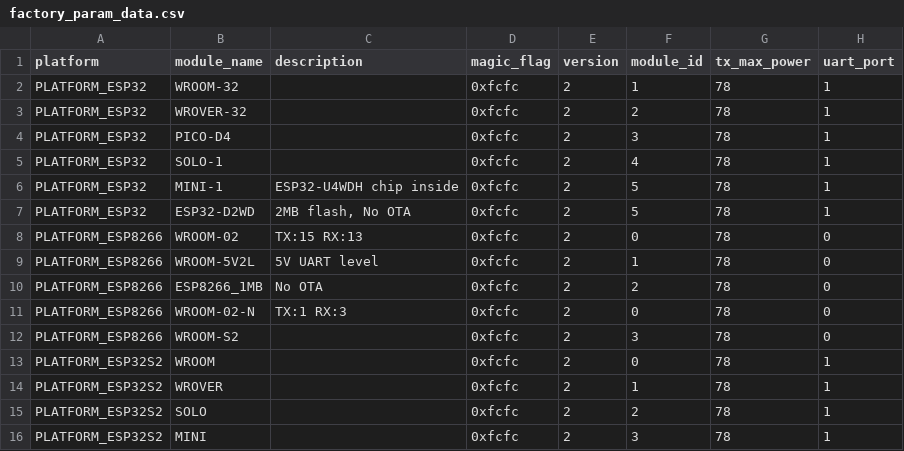
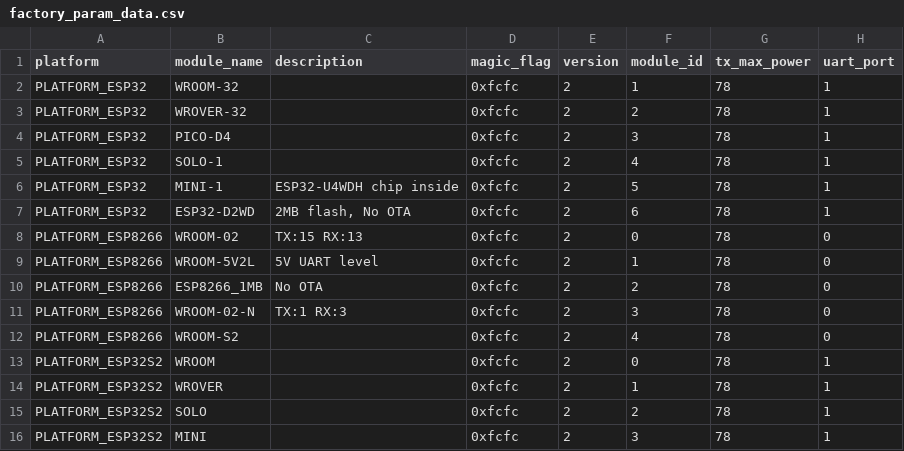
Before and after one commit to espressif/esp-at, a CSV file: components/customized_partitions/raw_data/factory_param/factory_param_data.csv, drawn as a sheet; only a part is shown; the diff names each change by its address in the sheet, - before the commit and + after, or states it on an @@ line.

Commit message:
fix: module name error

```diff
--- a/components/customized_partitions/raw_data/factory_param/factory_param_data.csv
+++ b/components/customized_partitions/raw_data/factory_param/factory_param_data.csv
-F7 (module_id): 5
+F7 (module_id): 6
-F11 (module_id): 0
+F11 (module_id): 3
-F12 (module_id): 3
+F12 (module_id): 4
```
Also changed, not shown: 1 other file.
